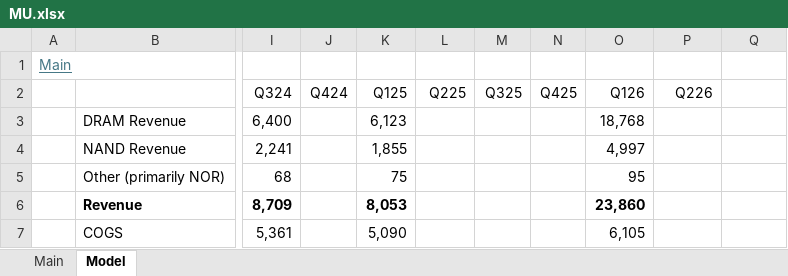
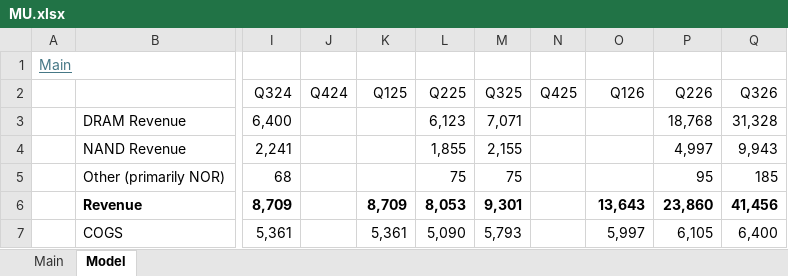
Before and after one commit to oscarsettje/Models, an Excel workbook: MU.xlsx, sheet Model, drawn as a sheet; only a part is shown, gaps mark what is left out; values as stored, in another font and other column widths than the file's, no borders; the diff covers the shown part only; the diff names each change by its address in the sheet, - before the commit and + after, or states it on an @@ line.

```diff
--- a/MU.xlsx (sheet Model)
+++ b/MU.xlsx (sheet Model)
-Q2: (empty)
+Q2: Q326
-K3 (Q125): 6,123
+K3 (Q125): (empty)
-L3 (Q225): (empty)
+L3 (Q225): 6,123
-M3 (Q325): (empty)
+M3 (Q325): 7,071
-O3 (Q126): 18,768
+O3 (Q126): (empty)
-P3 (Q226): (empty)
+P3 (Q226): 18,768
-Q3 (Q326): (empty)
+Q3 (Q326): 31,328
-K4 (Q125): 1,855
+K4 (Q125): (empty)
-L4 (Q225): (empty)
+L4 (Q225): 1,855
-M4 (Q325): (empty)
+M4 (Q325): 2,155
-O4 (Q126): 4,997
+O4 (Q126): (empty)
-P4 (Q226): (empty)
+P4 (Q226): 4,997
-Q4 (Q326): (empty)
+Q4 (Q326): 9,943
-K5 (Q125): 75
+K5 (Q125): (empty)
-L5 (Q225): (empty)
+L5 (Q225): 75
-M5 (Q325): (empty)
+M5 (Q325): 75
-O5 (Q126): 95
+O5 (Q126): (empty)
-P5 (Q226): (empty)
+P5 (Q226): 95
-Q5 (Q326): (empty)
+Q5 (Q326): 185
-K6 (Q125): 8,053
+K6 (Q125): 8,709
-L6 (Q225): (empty)
+L6 (Q225): 8,053
-M6 (Q325): (empty)
+M6 (Q325): 9,301
-O6 (Q126): 23,860
+O6 (Q126): 13,643
-P6 (Q226): (empty)
+P6 (Q226): 23,860
-Q6 (Q326): (empty)
+Q6 (Q326): 41,456
-K7 (Q125): 5,090
+K7 (Q125): 5,361
-L7 (Q225): (empty)
+L7 (Q225): 5,090
-M7 (Q325): (empty)
+M7 (Q325): 5,793
-O7 (Q126): 6,105
+O7 (Q126): 5,997
-P7 (Q226): (empty)
+P7 (Q226): 6,105
-Q7 (Q326): (empty)
+Q7 (Q326): 6,400
```
Also changed, not shown: 97 edited cells and cell formats elsewhere in this sheet, sheet Main, HM.BST.xlsx, 1 other file.
